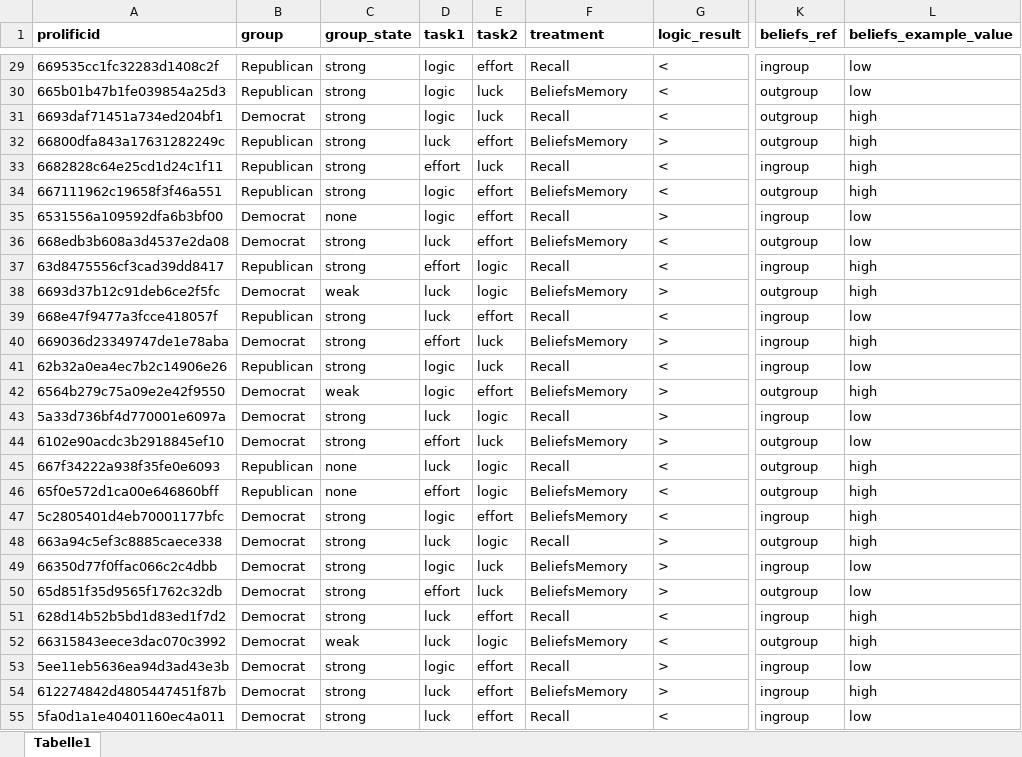
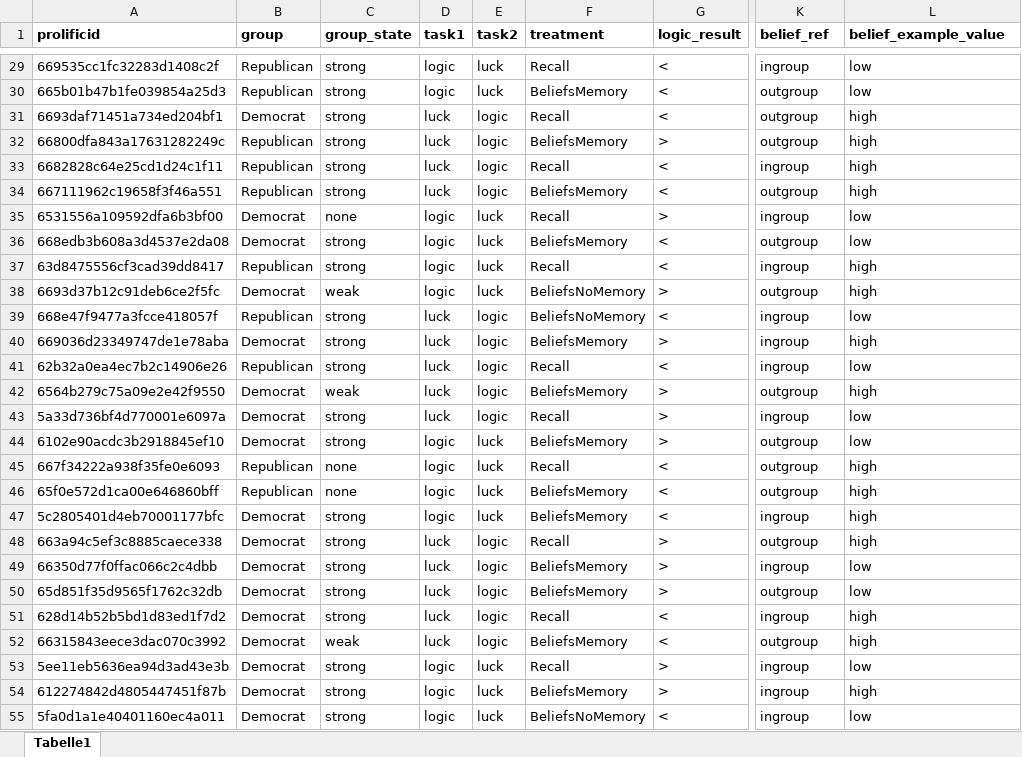
Before and after one commit to Chrissi99/Memory_GroupIdentity, an Excel workbook: _static/global/ids_party.xlsx, sheet Tabelle1, drawn as a sheet; only a part is shown, gaps mark what is left out; values as stored, in another font and other column widths than the file's, no borders; the diff covers the shown part only; the diff names each change by its address in the sheet, - before the commit and + after, or states it on an @@ line.

```diff
--- a/_static/global/ids_party.xlsx (sheet Tabelle1)
+++ b/_static/global/ids_party.xlsx (sheet Tabelle1)
-K1: beliefs_ref
+K1: belief_ref
-L1: beliefs_example_value
+L1: belief_example_value
-E29 (task2): effort
+E29 (task2): luck
-D31 (task1): logic
+D31 (task1): luck
-E31 (task2): luck
+E31 (task2): logic
-E32 (task2): effort
+E32 (task2): logic
-D33 (task1): effort
+D33 (task1): luck
-E33 (task2): luck
+E33 (task2): logic
-D34 (task1): logic
+D34 (task1): luck
-E34 (task2): effort
+E34 (task2): logic
-E35:E36 (task2): effort
+E35:E36 (task2): luck
-D36 (task1): luck
+D36 (task1): logic
-D37 (task1): effort
+D37 (task1): logic
-E37:E38 (task2): logic
+E37:E38 (task2): luck
-D38 (task1): luck
+D38 (task1): logic
-F38 (treatment): BeliefsMemory
+F38 (treatment): BeliefsNoMemory
-E39 (task2): effort
+E39 (task2): logic
-F39 (treatment): Recall
+F39 (treatment): BeliefsNoMemory
-D40 (task1): effort
+D40 (task1): luck
-E40:E41 (task2): luck
+E40:E41 (task2): logic
-D41:D42 (task1): logic
+D41:D42 (task1): luck
-E42 (task2): effort
+E42 (task2): logic
-D44 (task1): effort
+D44 (task1): logic
-D45 (task1): luck
+D45 (task1): logic
-E45:E46 (task2): logic
+E45:E46 (task2): luck
-D46 (task1): effort
+D46 (task1): logic
-E47 (task2): effort
+E47 (task2): luck
-D49 (task1): logic
+D49 (task1): luck
-E49:E50 (task2): luck
+E49:E50 (task2): logic
-D50 (task1): effort
+D50 (task1): luck
-E51 (task2): effort
+E51 (task2): logic
-E53:E55 (task2): effort
+E53:E55 (task2): luck
-D54:D55 (task1): luck
+D54:D55 (task1): logic
-F55 (treatment): Recall
+F55 (treatment): BeliefsNoMemory
```
Also changed, not shown: 121 edited cells elsewhere in this sheet, 14 other files.
